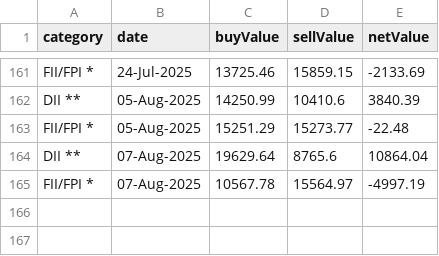
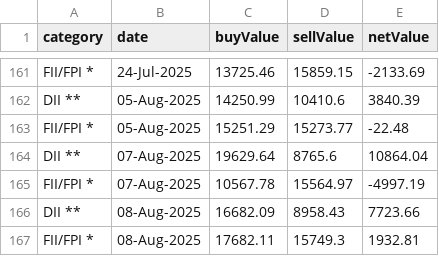
Before and after one commit to senthilkumarimuth/metrices, a CSV file: data/fii_dii_buy_sell_data.csv, drawn as a sheet; only a part is shown, gaps mark what is left out.

```diff
--- a/data/fii_dii_buy_sell_data.csv
+++ b/data/fii_dii_buy_sell_data.csv
@@ -165 +165,3 @@ DII **,07-Aug-2025,19629.64,8765.6,10864.04
 FII/FPI *,07-Aug-2025,10567.78,15564.97,-4997.19
+DII **,08-Aug-2025,16682.09,8958.43,7723.66
+FII/FPI *,08-Aug-2025,17682.11,15749.3,1932.81
```
Also changed, not shown: data/gold_price_data.csv, data/usd_to_inr_exchange_rate.csv, 4 other files.
